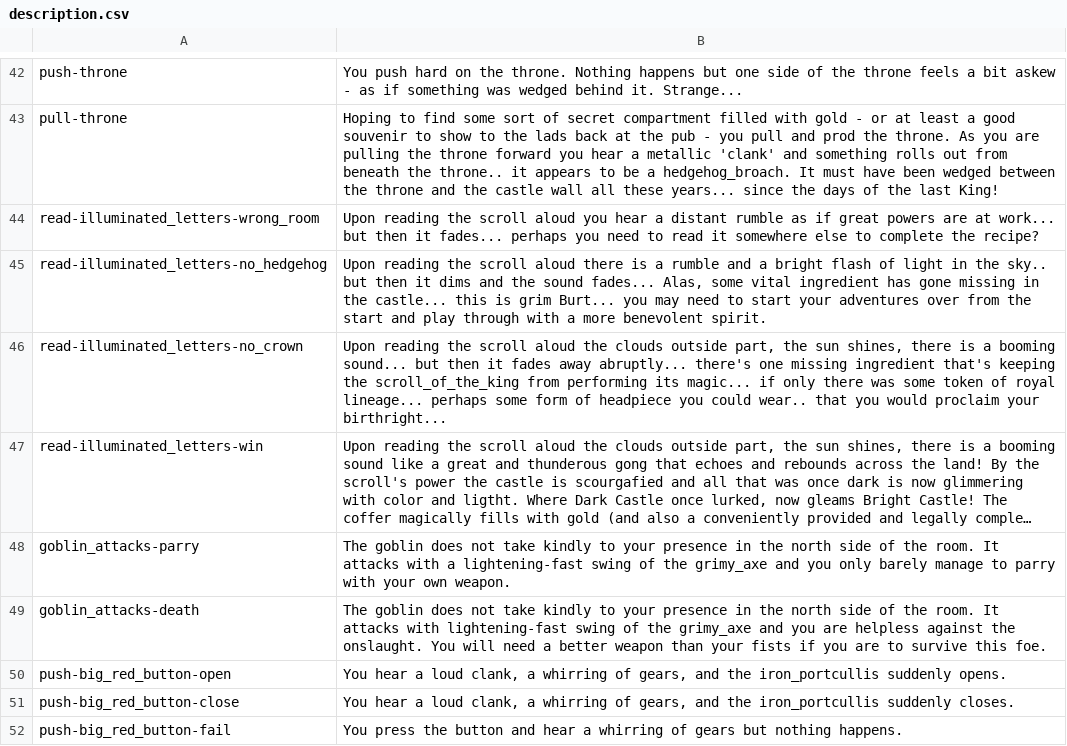
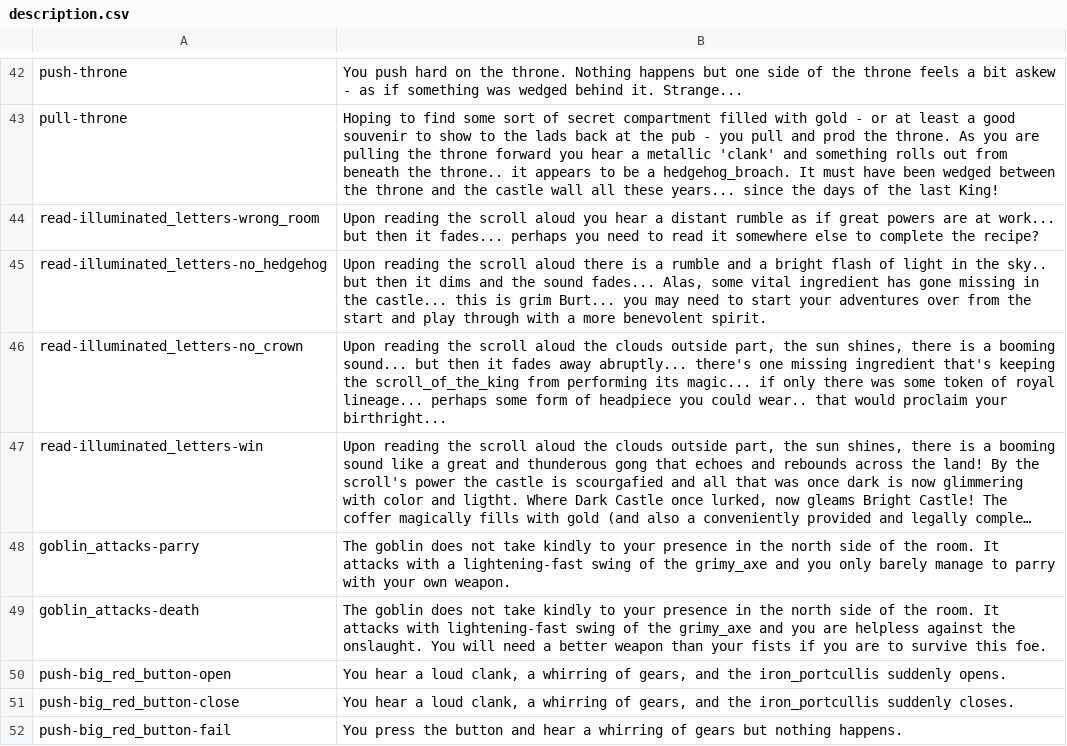
Before and after one commit to tsnellgrove/dark_castle, a CSV file: description.csv, drawn as a sheet; only a part is shown, gaps mark what is left out; long unchanged cells end in …; the diff names each change by its address in the sheet, - before the commit and + after, or states it on an @@ line.

```diff
--- a/description.csv
+++ b/description.csv
-B46: …wear.. that you would proclaim…
+B46: …wear.. that would proclaim…
```
Also changed, not shown: 2 other files.
